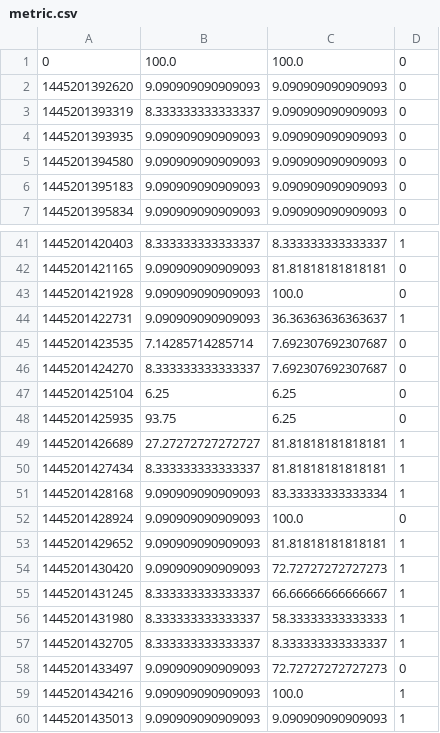
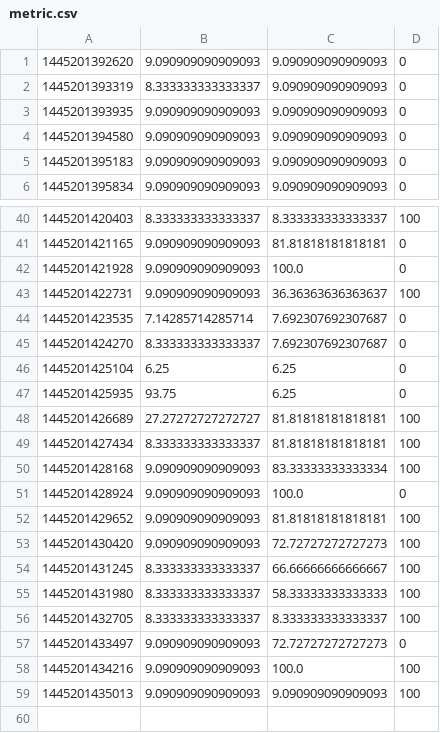
Before and after one commit to jake-g/DriveAbility, a CSV file: face_track/metric.csv, drawn as a sheet; only a part is shown, gaps mark what is left out; the diff covers the shown part only.

```diff
--- a/face_track/metric.csv
+++ b/face_track/metric.csv
@@ -1,2 +1 @@
-0,100.0,100.0,0
 1445201392620,9.090909090909093,9.090909090909093,0
@@ -41,5 +40,5 @@
-1445201420403,8.333333333333337,8.333333333333337,1
+1445201420403,8.333333333333337,8.333333333333337,100
 1445201421165,9.090909090909093,81.81818181818181,0
 1445201421928,9.090909090909093,100.0,0
-1445201422731,9.090909090909093,36.36363636363637,1
+1445201422731,9.090909090909093,36.36363636363637,100
 1445201423535,7.14285714285714,7.692307692307687,0
@@ -48,13 +47,13 @@
 1445201425935,93.75,6.25,0
-1445201426689,27.27272727272727,81.81818181818181,1
-1445201427434,8.333333333333337,81.81818181818181,1
-1445201428168,9.090909090909093,83.33333333333334,1
+1445201426689,27.27272727272727,81.81818181818181,100
+1445201427434,8.333333333333337,81.81818181818181,100
+1445201428168,9.090909090909093,83.33333333333334,100
 1445201428924,9.090909090909093,100.0,0
-1445201429652,9.090909090909093,81.81818181818181,1
-1445201430420,9.090909090909093,72.72727272727273,1
-1445201431245,8.333333333333337,66.66666666666667,1
-1445201431980,8.333333333333337,58.33333333333333,1
-1445201432705,8.333333333333337,8.333333333333337,1
+1445201429652,9.090909090909093,81.81818181818181,100
+1445201430420,9.090909090909093,72.72727272727273,100
+1445201431245,8.333333333333337,66.66666666666667,100
+1445201431980,8.333333333333337,58.33333333333333,100
+1445201432705,8.333333333333337,8.333333333333337,100
 1445201433497,9.090909090909093,72.72727272727273,0
-1445201434216,9.090909090909093,100.0,1
-1445201435013,9.090909090909093,9.090909090909093,1
+1445201434216,9.090909090909093,100.0,100
+1445201435013,9.090909090909093,9.090909090909093,100
```
Also changed, not shown: 17 edited cells elsewhere in this file, 1 other file.
